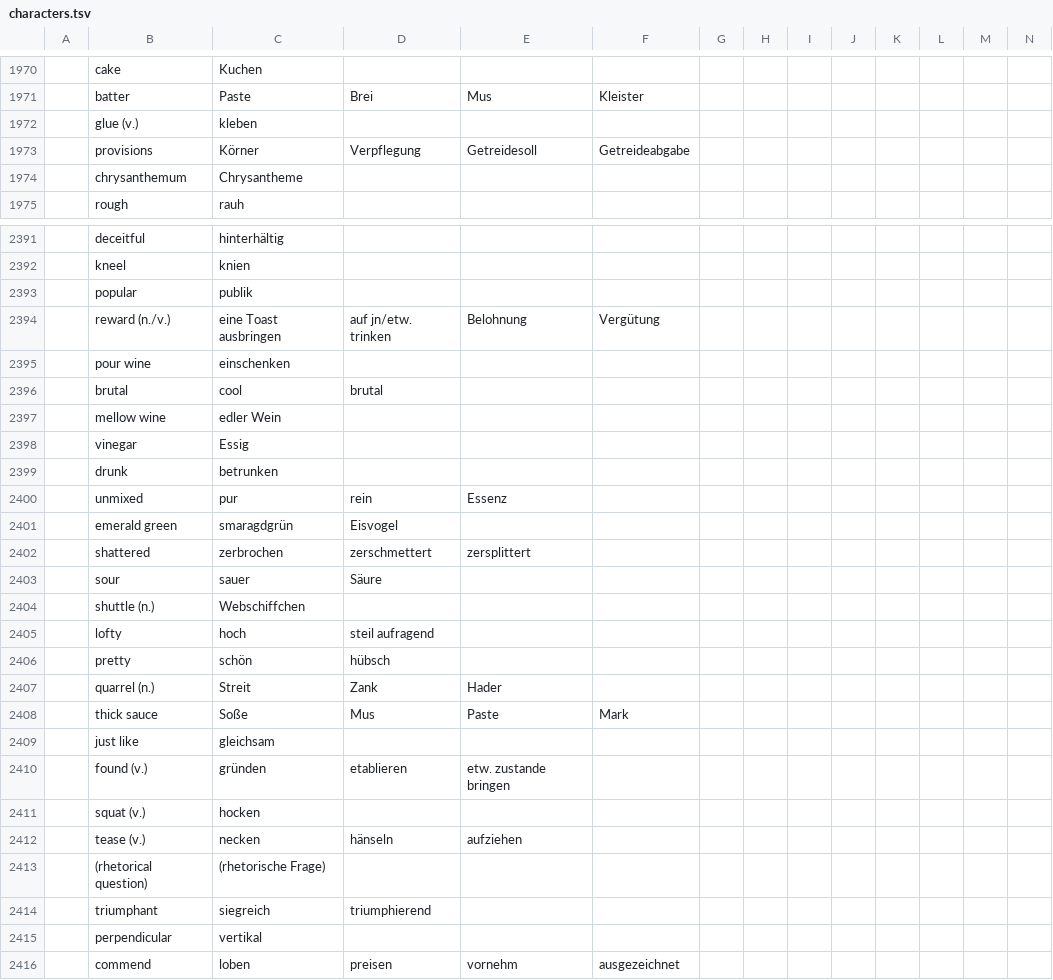
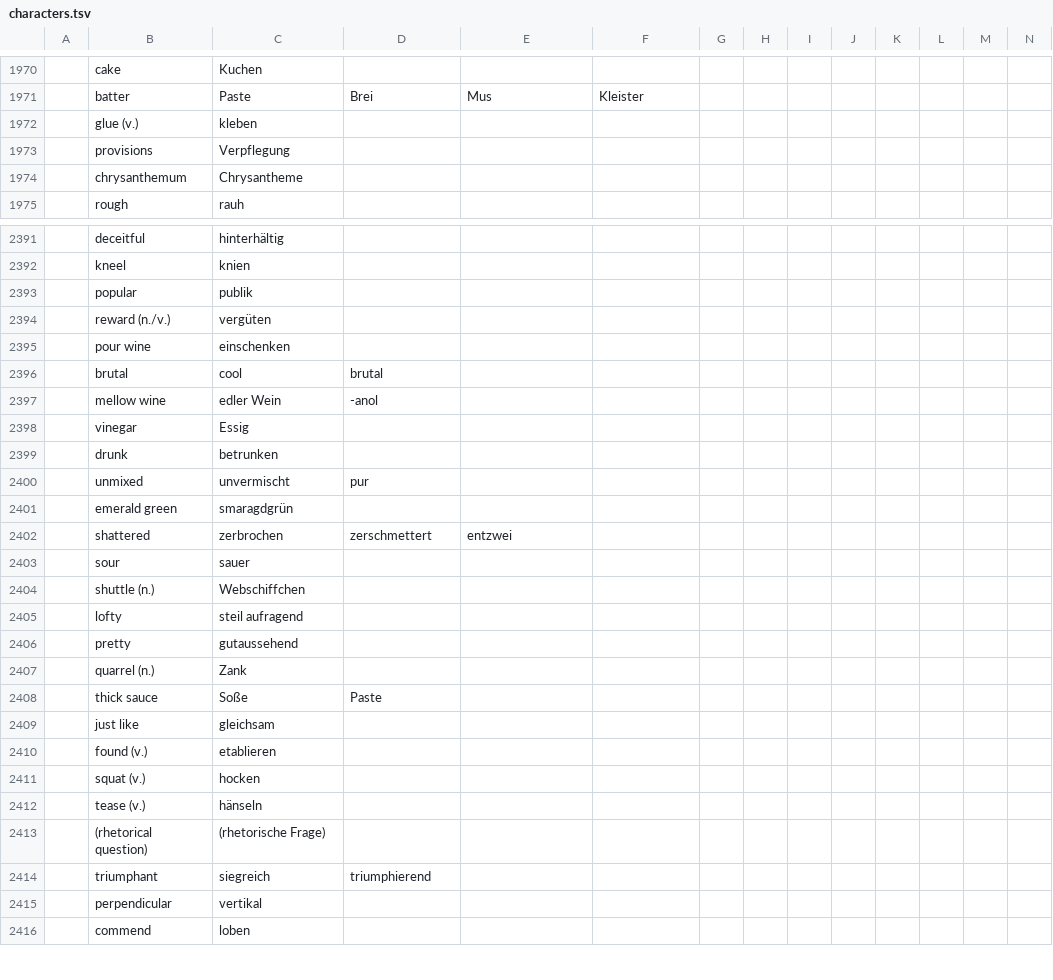
Before and after one commit to marcaltmann/hanzi, a TSV file: characters.tsv, drawn as a sheet; only a part is shown, gaps mark what is left out; the diff covers the shown part only; the diff names each change by its address in the sheet, - before the commit and + after, or states it on an @@ line.

Commit message:
Finish lesson 37

```diff
--- a/characters.tsv
+++ b/characters.tsv
-C1973: Körner
+C1973: Verpflegung
-D1973: Verpflegung
+D1973: (empty)
-E1973: Getreidesoll
+E1973: (empty)
-F1973: Getreideabgabe
+F1973: (empty)
-C2394: eine Toast ausbringen
+C2394: vergüten
-D2394: auf jn/etw. trinken
+D2394: (empty)
-E2394: Belohnung
+E2394: (empty)
-F2394: Vergütung
+F2394: (empty)
-D2397: (empty)
+D2397: -anol
-C2400: pur
+C2400: unvermischt
-D2400: rein
+D2400: pur
-E2400: Essenz
+E2400: (empty)
-D2401: Eisvogel
+D2401: (empty)
-E2402: zersplittert
+E2402: entzwei
-D2403: Säure
+D2403: (empty)
-C2405: hoch
+C2405: steil aufragend
-D2405: steil aufragend
+D2405: (empty)
-C2406: schön
+C2406: gutaussehend
-D2406: hübsch
+D2406: (empty)
-C2407: Streit
+C2407: Zank
-D2407: Zank
+D2407: (empty)
-E2407: Hader
+E2407: (empty)
-D2408: Mus
+D2408: Paste
-E2408: Paste
+E2408: (empty)
-F2408: Mark
+F2408: (empty)
-C2410: gründen
+C2410: etablieren
-D2410: etablieren
+D2410: (empty)
-E2410: etw. zustande bringen
+E2410: (empty)
-C2412: necken
+C2412: hänseln
-D2412: hänseln
+D2412: (empty)
-E2412: aufziehen
+E2412: (empty)
-D2416: preisen
+D2416: (empty)
-E2416: vornehm
+E2416: (empty)
-F2416: ausgezeichnet
+F2416: (empty)
```
Also changed, not shown: 3 added rows and 100 edited cells elsewhere in this file.
